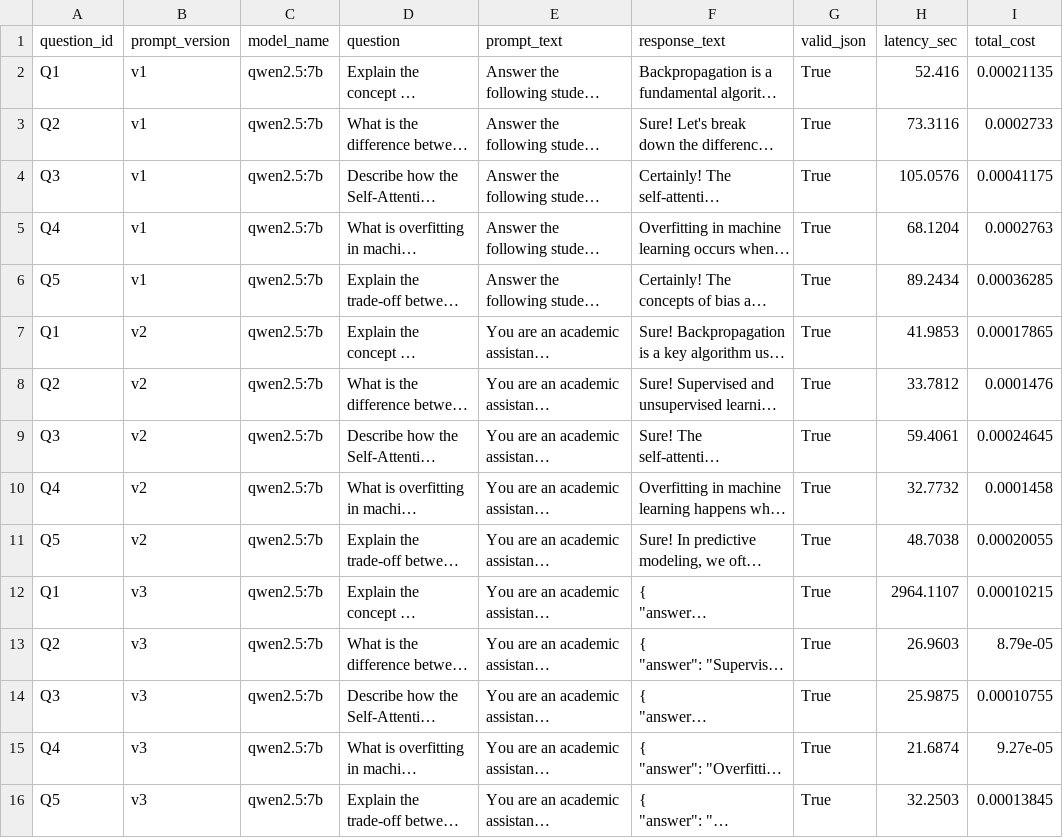
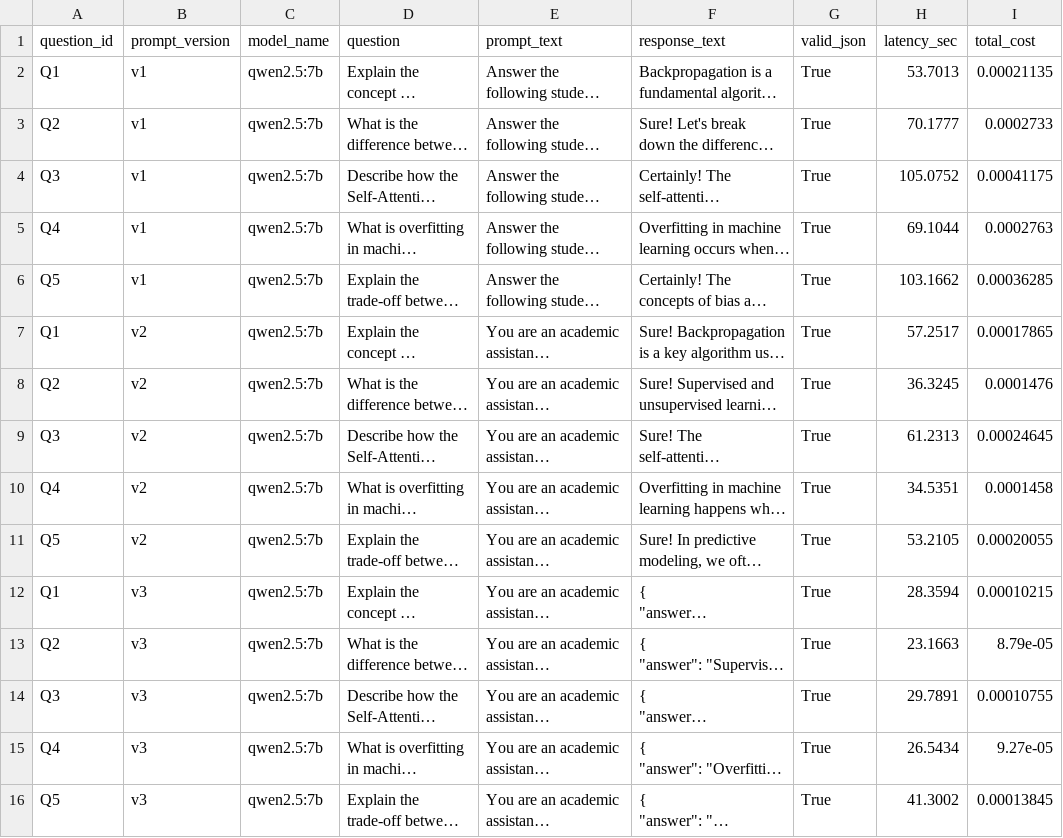
Before and after one commit to anmol-sinha-coder/BITS-MLOps-AIMLZG523_Assignment-2, a CSV file: outputs/prompt_evaluation_results.csv, drawn as a sheet; long unchanged cells end in …; the diff names each change by its address in the sheet, - before the commit and + after, or states it on an @@ line.

```diff
--- a/outputs/prompt_evaluation_results.csv
+++ b/outputs/prompt_evaluation_results.csv
-H2 (latency_sec): 52.416
+H2 (latency_sec): 53.7013
-H3 (latency_sec): 73.3116
+H3 (latency_sec): 70.1777
-H4 (latency_sec): 105.0576
+H4 (latency_sec): 105.0752
-H5 (latency_sec): 68.1204
+H5 (latency_sec): 69.1044
-H6 (latency_sec): 89.2434
+H6 (latency_sec): 103.1662
-H7 (latency_sec): 41.9853
+H7 (latency_sec): 57.2517
-H8 (latency_sec): 33.7812
+H8 (latency_sec): 36.3245
-H9 (latency_sec): 59.4061
+H9 (latency_sec): 61.2313
-H10 (latency_sec): 32.7732
+H10 (latency_sec): 34.5351
-H11 (latency_sec): 48.7038
+H11 (latency_sec): 53.2105
-H12 (latency_sec): 2964.1107
+H12 (latency_sec): 28.3594
-H13 (latency_sec): 26.9603
+H13 (latency_sec): 23.1663
-H14 (latency_sec): 25.9875
+H14 (latency_sec): 29.7891
-H15 (latency_sec): 21.6874
+H15 (latency_sec): 26.5434
-H16 (latency_sec): 32.2503
+H16 (latency_sec): 41.3002
```
Also changed, not shown: outputs/latency_tokens_cost.csv, 6 other files.
